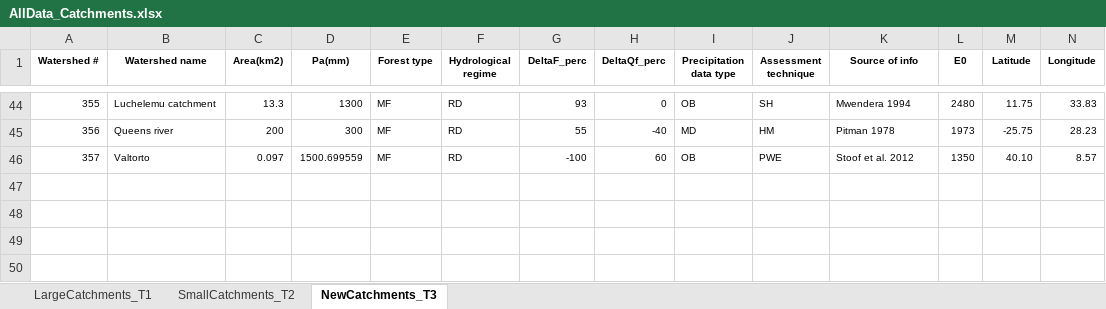
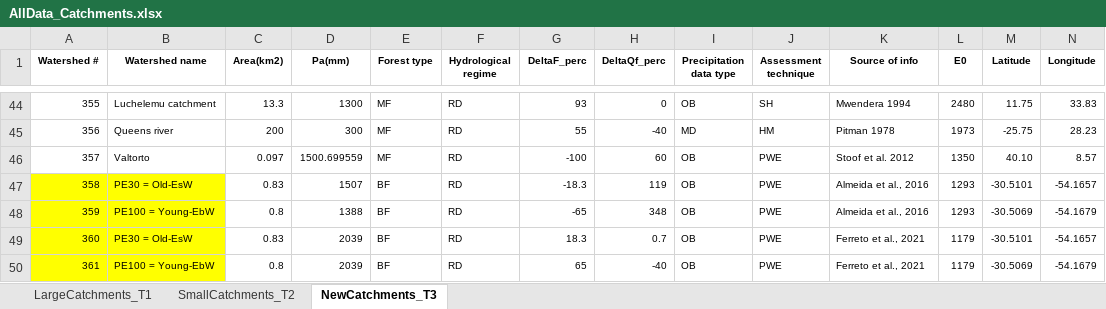
Before and after one commit to WillemVervoort/Forest_and_water, an Excel workbook: data/AllData_Catchments.xlsx, sheet NewCatchments_T3, drawn as a sheet; only a part is shown, gaps mark what is left out; values as stored, in another font and other column widths than the file's, no borders; rows hold the shown columns only; the diff names each change by its address in the sheet, - before the commit and + after, or states it on an @@ line.

```diff
--- a/data/AllData_Catchments.xlsx (sheet NewCatchments_T3)
+++ b/data/AllData_Catchments.xlsx (sheet NewCatchments_T3)
+row 47: 358 | PE30 = Old-EsW | 0.83 | 1507 | BF | RD | -18.3 | 119 | OB | PWE | Almeida et al., 2016 | 1293 | -30.5101 | -54.1657
+row 48: 359 | PE100 = Young-EbW | 0.8 | 1388 | BF | RD | -65 | 348 | OB | PWE | Almeida et al., 2016 | 1293 | -30.5069 | -54.1679
+row 49: 360 | PE30 = Old-EsW | 0.83 | 2039 | BF | RD | 18.3 | 0.7 | OB | PWE | Ferreto et al., 2021 | 1179 | -30.5101 | -54.1657
+row 50: 361 | PE100 = Young-EbW | 0.8 | 2039 | BF | RD | 65 | -40 | OB | PWE | Ferreto et al., 2021 | 1179 | -30.5069 | -54.1679
```
Also changed, not shown: 14 other files.
